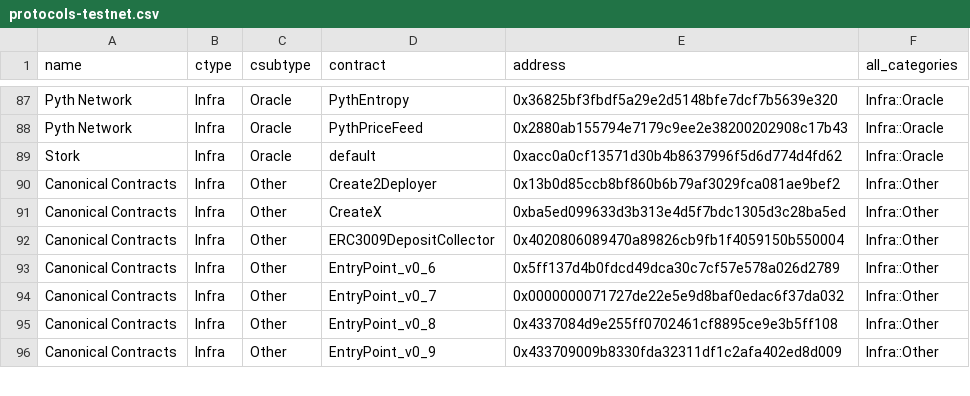
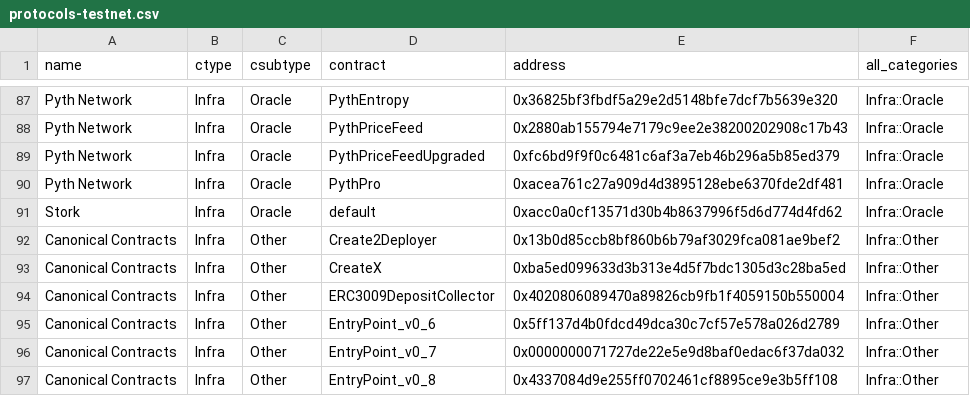
Before and after one commit to monad-crypto/protocols, a CSV file: protocols-testnet.csv, drawn as a sheet; only a part is shown, gaps mark what is left out; the shorter side is filled out with more unchanged rows; the diff names each change by its address in the sheet, - before the commit and + after, or states it on an @@ line.

```diff
--- a/protocols-testnet.csv
+++ b/protocols-testnet.csv
+row 89: Pyth Network | Infra | Oracle | PythPriceFeedUpgraded | 0xfc6bd9f9f0c6481c6af3a7eb46b296a5b85ed379 | Infra::Oracle
+row 90: Pyth Network | Infra | Oracle | PythPro | 0xacea761c27a909d4d3895128ebe6370fde2df481 | Infra::Oracle
```
Also changed, not shown: protocols-mainnet.csv, 2 other files.
